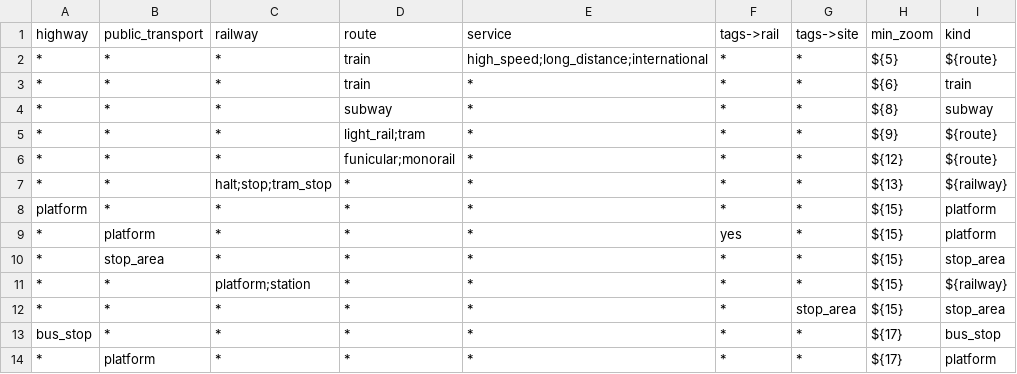
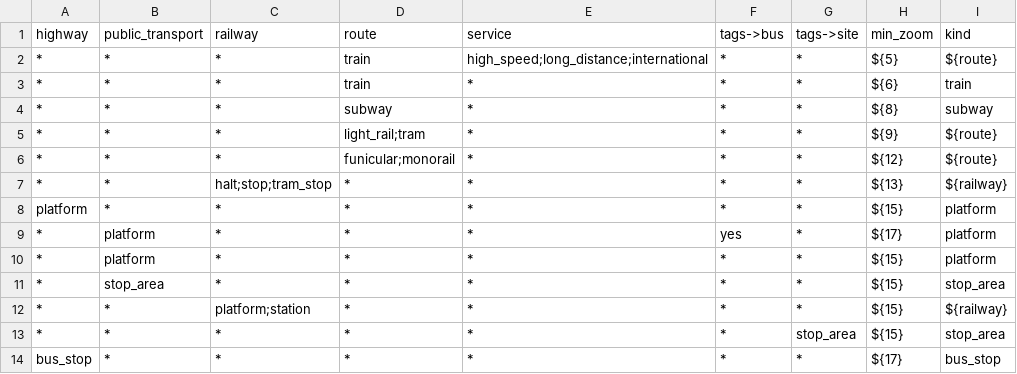
Before and after one commit to tilezen/vector-datasource, a CSV file: spreadsheets/kind/transit.csv, drawn as a sheet.

```diff
--- a/spreadsheets/kind/transit.csv
+++ b/spreadsheets/kind/transit.csv
@@ -1,2 +1,2 @@
-highway,public_transport,railway,route,service,tags->rail,tags->site,min_zoom,kind
+highway,public_transport,railway,route,service,tags->bus,tags->site,min_zoom,kind
 *,*,*,train,high_speed;long_distance;international,*,*,${5},${route}
@@ -8,3 +8,4 @@ highway,public_transport,railway,route,service,tags->rail,tags->site,min_zoom,ki
 platform,*,*,*,*,*,*,${15},platform
-*,platform,*,*,*,yes,*,${15},platform
+*,platform,*,*,*,yes,*,${17},platform
+*,platform,*,*,*,*,*,${15},platform
 *,stop_area,*,*,*,*,*,${15},stop_area
@@ -13,2 +14 @@ platform,*,*,*,*,*,*,${15},platform
 bus_stop,*,*,*,*,*,*,${17},bus_stop
-*,platform,*,*,*,*,*,${17},platform
```
Also changed, not shown: spreadsheets/kind/pois.csv.
